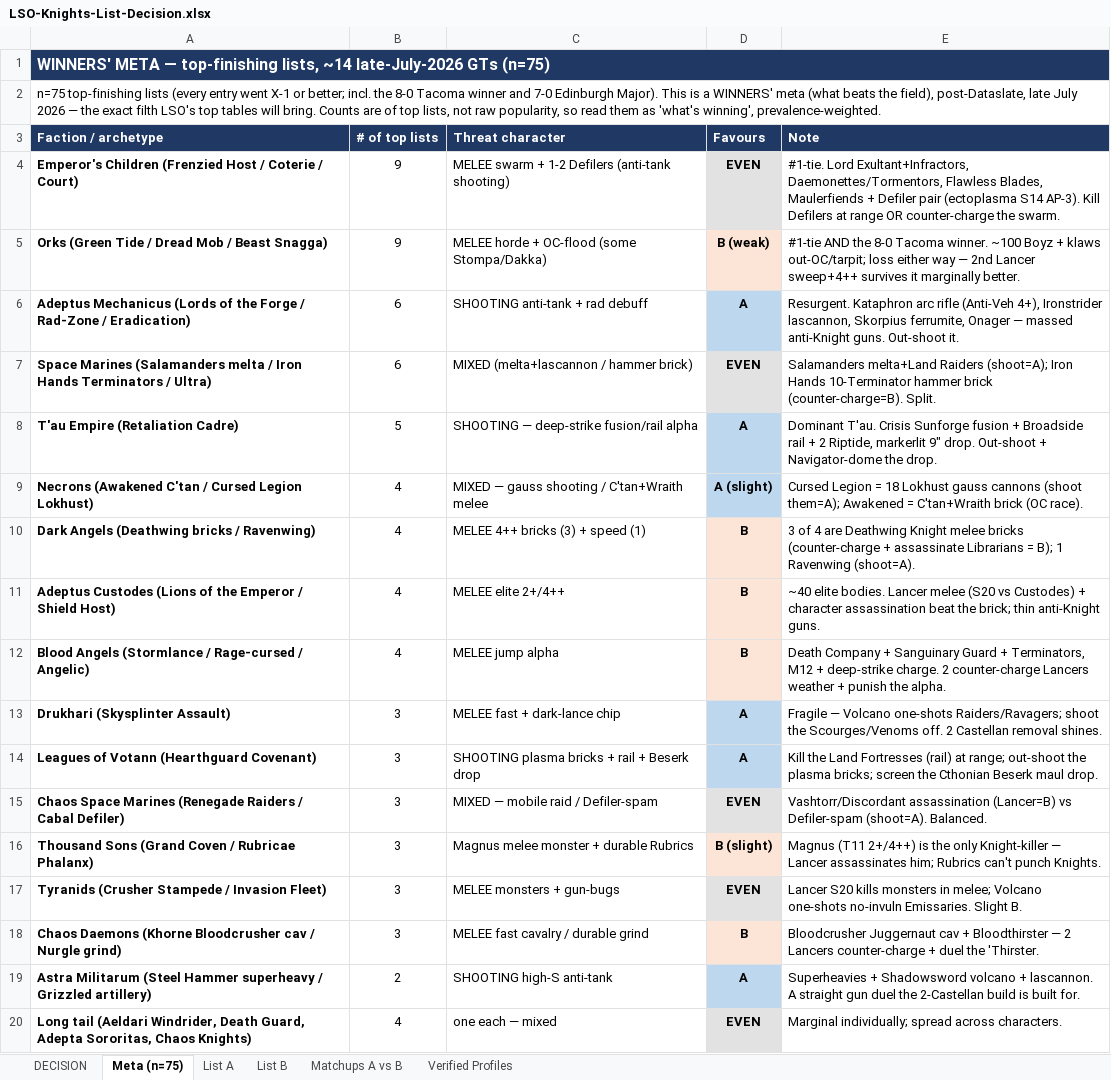
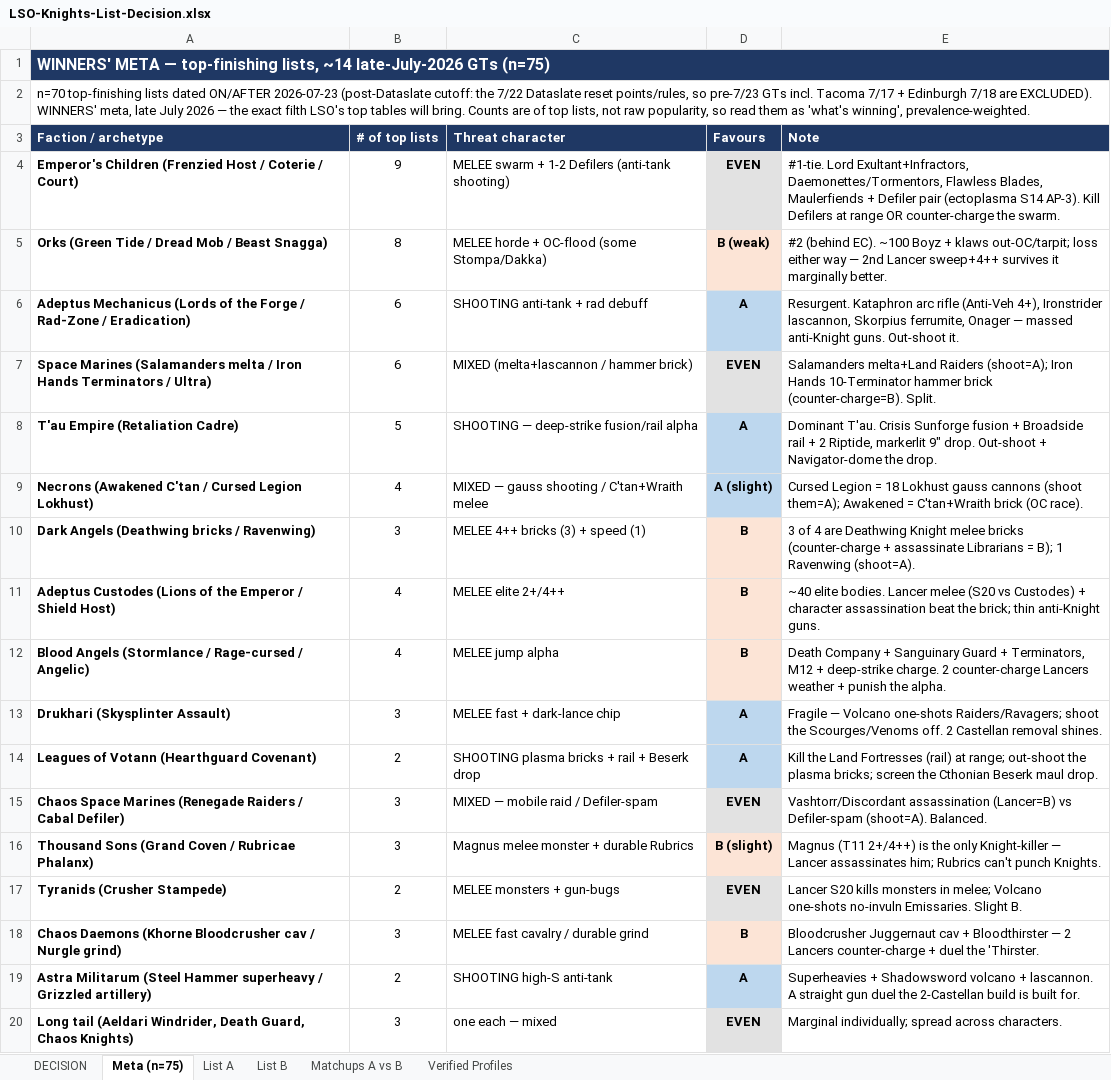
Before and after one commit to CrusherJoe/40k-enhanced, an Excel workbook: docs/Reports & Plans/LSO-Knights-List-Decision.xlsx, sheet Meta (n=75), drawn as a sheet; values as stored, in another font and other column widths than the file's, no borders; the diff names each change by its address in the sheet, - before the commit and + after, or states it on an @@ line.

```diff
--- a/docs/Reports & Plans/LSO-Knights-List-Decision.xlsx (sheet Meta (n=75))
+++ b/docs/Reports & Plans/LSO-Knights-List-Decision.xlsx (sheet Meta (n=75))
-A2 (Faction / archetype): n=75 top-finishing lists (every entry went X-1 or better; incl. the 8-0 Tacoma winner and 7-0 Edinburgh Major). This is a WINNERS' meta (what beats the field), post-Dataslate, late July…
+A2 (Faction / archetype): n=70 top-finishing lists dated ON/AFTER 2026-07-23 (post-Dataslate cutoff: the 7/22 Dataslate reset points/rules, so pre-7/23 GTs incl. Tacoma 7/17 + Edinburgh 7/18 are EXCLUDED). WINNERS' meta, late July…
-B5 (# of top lists): 9
+B5 (# of top lists): 8
-E5 (Note): #1-tie AND the 8-0 Tacoma winner. ~100 Boyz…
+E5 (Note): #2 (behind EC). ~100 Boyz…
-B10 (# of top lists): 4
+B10 (# of top lists): 3
-B14 (# of top lists): 3
+B14 (# of top lists): 2
-A17 (Faction / archetype): Tyranids (Crusher Stampede / Invasion Fleet)
+A17 (Faction / archetype): Tyranids (Crusher Stampede)
-B17 (# of top lists): 3
+B17 (# of top lists): 2
-A20 (Faction / archetype): …Death Guard, Adepta Sororitas, Chaos Knights)
+A20 (Faction / archetype): …Death Guard, Chaos Knights)
-B20 (# of top lists): 4
+B20 (# of top lists): 3
```
Also changed, not shown: sheet List A, sheet List B, sheet DECISION, sheet Verified Profiles, sheet Matchups A vs B, docs/Reports & Plans/LSO-Knights-List-and-Analysis.xlsx, 6 other files.
